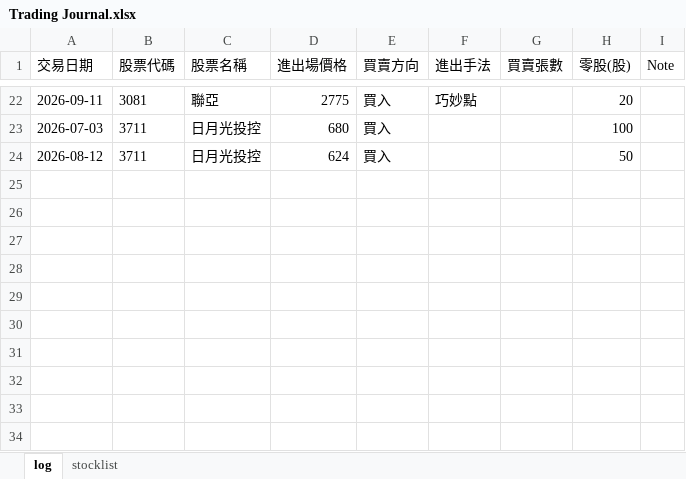
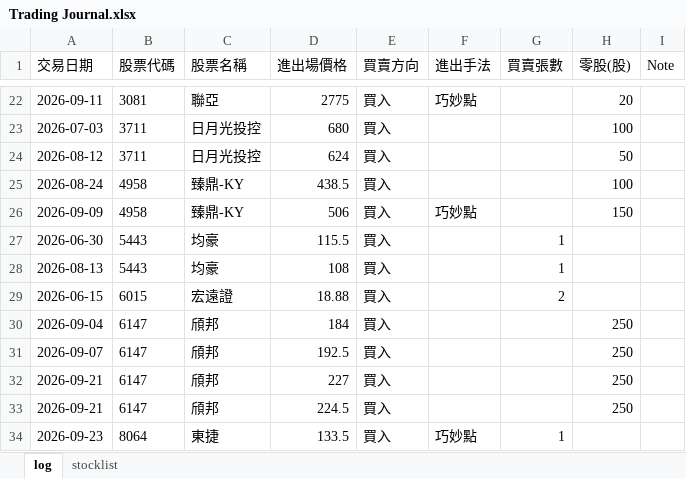
Before and after one commit to hueiling0310/stock-scanner, an Excel workbook: Trading Journal.xlsx, sheet log, drawn as a sheet; only a part is shown, gaps mark what is left out; values as stored, in another font and other column widths than the file's, no borders; the diff names each change by its address in the sheet, - before the commit and + after, or states it on an @@ line.

Commit message:
Update Trading Journal.xlsx 2026-09-25 11:14:19

```diff
--- a/Trading Journal.xlsx (sheet log)
+++ b/Trading Journal.xlsx (sheet log)
+row 25: 2026-08-24 | 4958 | 臻鼎-KY | 438.5 | 買入 |  |  | 100
+row 26: 2026-09-09 | 4958 | 臻鼎-KY | 506 | 買入 | 巧妙點 |  | 150
+row 27: 2026-06-30 | 5443 | 均豪 | 115.5 | 買入 |  | 1
+row 28: 2026-08-13 | 5443 | 均豪 | 108 | 買入 |  | 1
+row 29: 2026-06-15 | 6015 | 宏遠證 | 18.88 | 買入 |  | 2
+row 30: 2026-09-04 | 6147 | 頎邦 | 184 | 買入 |  |  | 250
+row 31: 2026-09-07 | 6147 | 頎邦 | 192.5 | 買入 |  |  | 250
+row 32: 2026-09-21 | 6147 | 頎邦 | 227 | 買入 |  |  | 250
+row 33: 2026-09-21 | 6147 | 頎邦 | 224.5 | 買入 |  |  | 250
+row 34: 2026-09-23 | 8064 | 東捷 | 133.5 | 買入 | 巧妙點 | 1
```
